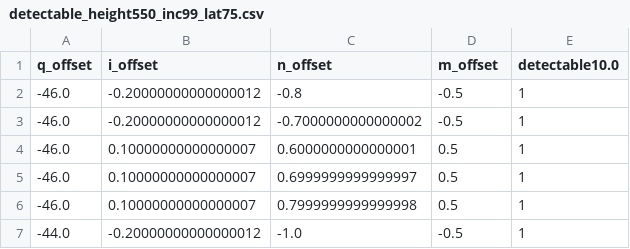
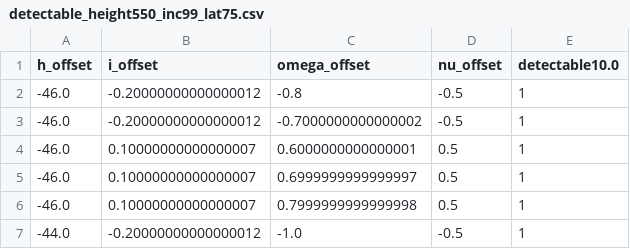
Before and after one commit to BenCooke95/RSO_populations, a CSV file: detectable_results_data/detectable_height550_inc99_lat75.csv, drawn as a sheet; only a part is shown.

Commit message:
Updated variable names

```diff
--- a/detectable_results_data/detectable_height550_inc99_lat75.csv
+++ b/detectable_results_data/detectable_height550_inc99_lat75.csv
@@ -1,2 +1,2 @@
-q_offset,i_offset,n_offset,m_offset,detectable10.0
+h_offset,i_offset,omega_offset,nu_offset,detectable10.0
 -46.0,-0.20000000000000012,-0.8,-0.5,1
```
